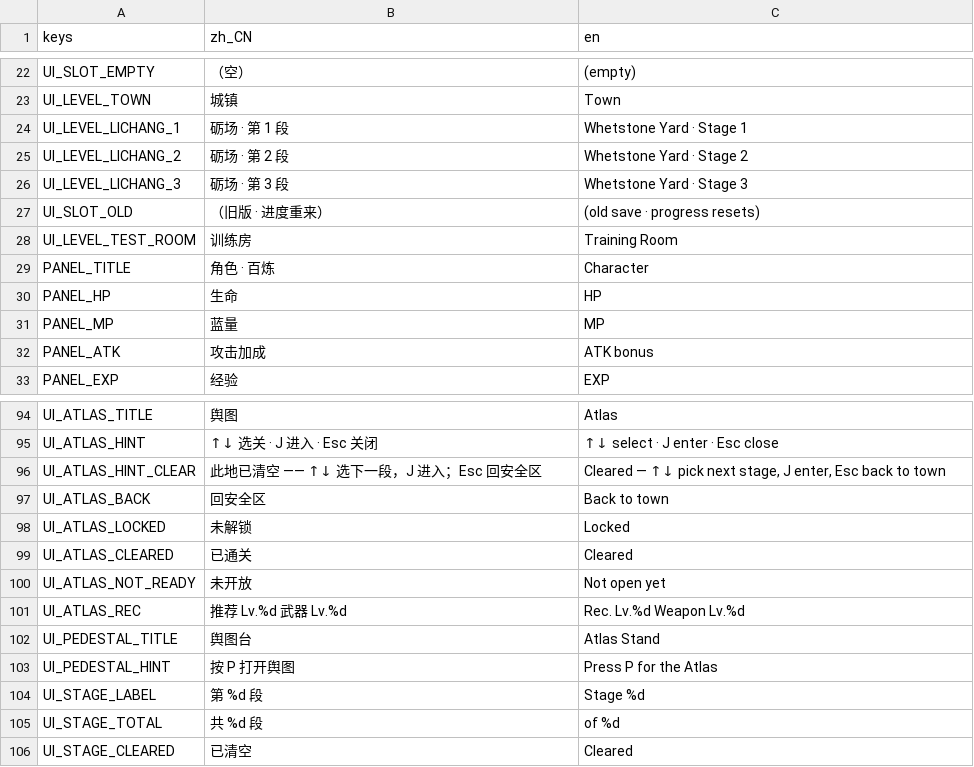
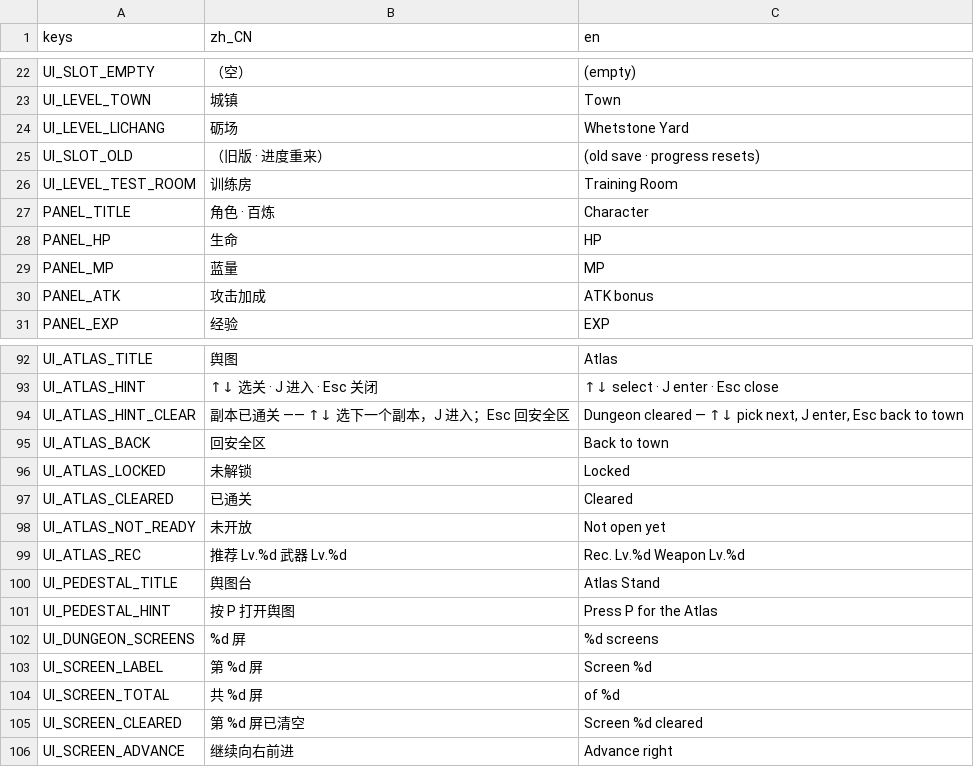
Before and after one commit to aachean/bailian, a CSV file: data/i18n/ui.csv, drawn as a sheet; only a part is shown, gaps mark what is left out.

```diff
--- a/data/i18n/ui.csv
+++ b/data/i18n/ui.csv
@@ -23,5 +23,3 @@ UI_SLOT_EMPTY,"（空）","(empty)"
 UI_LEVEL_TOWN,"城镇","Town"
-UI_LEVEL_LICHANG_1,"砺场 · 第 1 段","Whetstone Yard · Stage 1"
-UI_LEVEL_LICHANG_2,"砺场 · 第 2 段","Whetstone Yard · Stage 2"
-UI_LEVEL_LICHANG_3,"砺场 · 第 3 段","Whetstone Yard · Stage 3"
+UI_LEVEL_LICHANG,"砺场","Whetstone Yard"
 UI_SLOT_OLD,"（旧版 · 进度重来）","(old save · progress resets)"
@@ -95,3 +93,3 @@ UI_ATLAS_TITLE,"舆图","Atlas"
 UI_ATLAS_HINT,"↑↓ 选关　·　J 进入　·　Esc 关闭","↑↓ select　·　J enter　·　Esc close"
-UI_ATLAS_HINT_CLEAR,"此地已清空 —— ↑↓ 选下一段，J 进入；Esc 回安全区","Cleared — ↑↓ pick next stage, J enter, Esc back to town"
+UI_ATLAS_HINT_CLEAR,"副本已通关 —— ↑↓ 选下一个副本，J 进入；Esc 回安全区","Dungeon cleared — ↑↓ pick next, J enter, Esc back to town"
 UI_ATLAS_BACK,"回安全区","Back to town"
@@ -103,4 +101,6 @@ UI_PEDESTAL_TITLE,"舆图台","Atlas Stand"
 UI_PEDESTAL_HINT,"按 P 打开舆图","Press P for the Atlas"
-UI_STAGE_LABEL,"第 %d 段","Stage %d"
-UI_STAGE_TOTAL,"共 %d 段","of %d"
-UI_STAGE_CLEARED,"已清空","Cleared"
+UI_DUNGEON_SCREENS,"%d 屏","%d screens"
+UI_SCREEN_LABEL,"第 %d 屏","Screen %d"
+UI_SCREEN_TOTAL,"共 %d 屏","of %d"
+UI_SCREEN_CLEARED,"第 %d 屏已清空","Screen %d cleared"
+UI_SCREEN_ADVANCE,"继续向右前进","Advance right"
```
Also changed, not shown: 27 other files.
